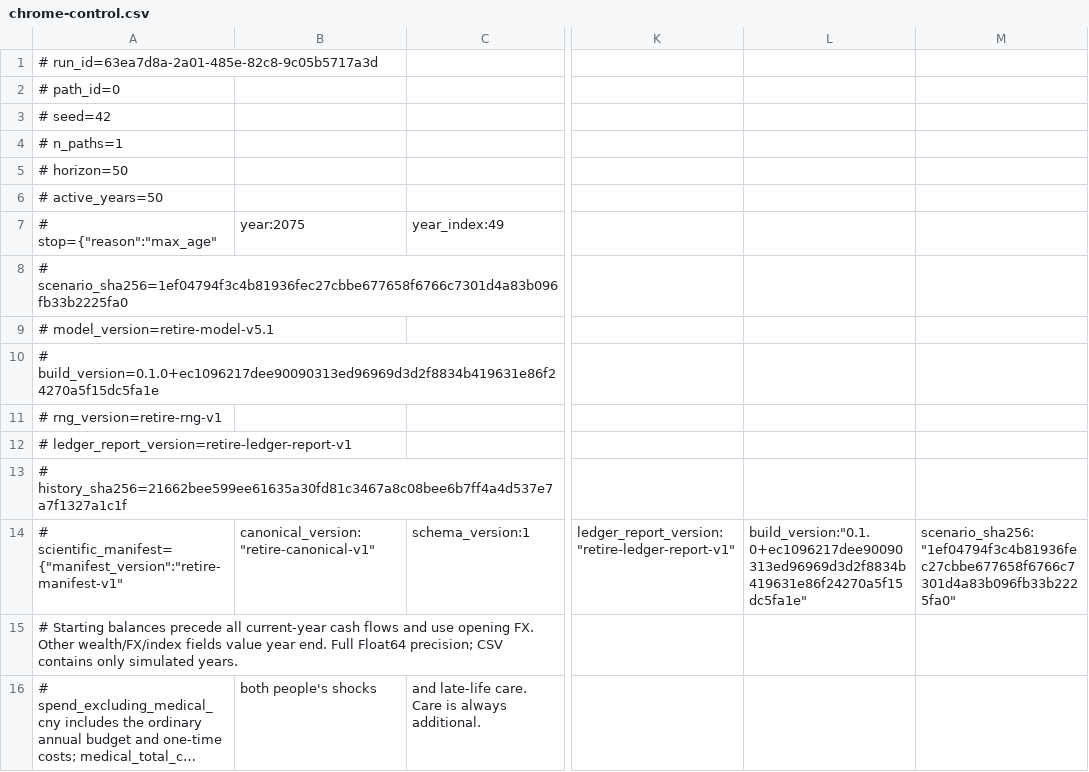
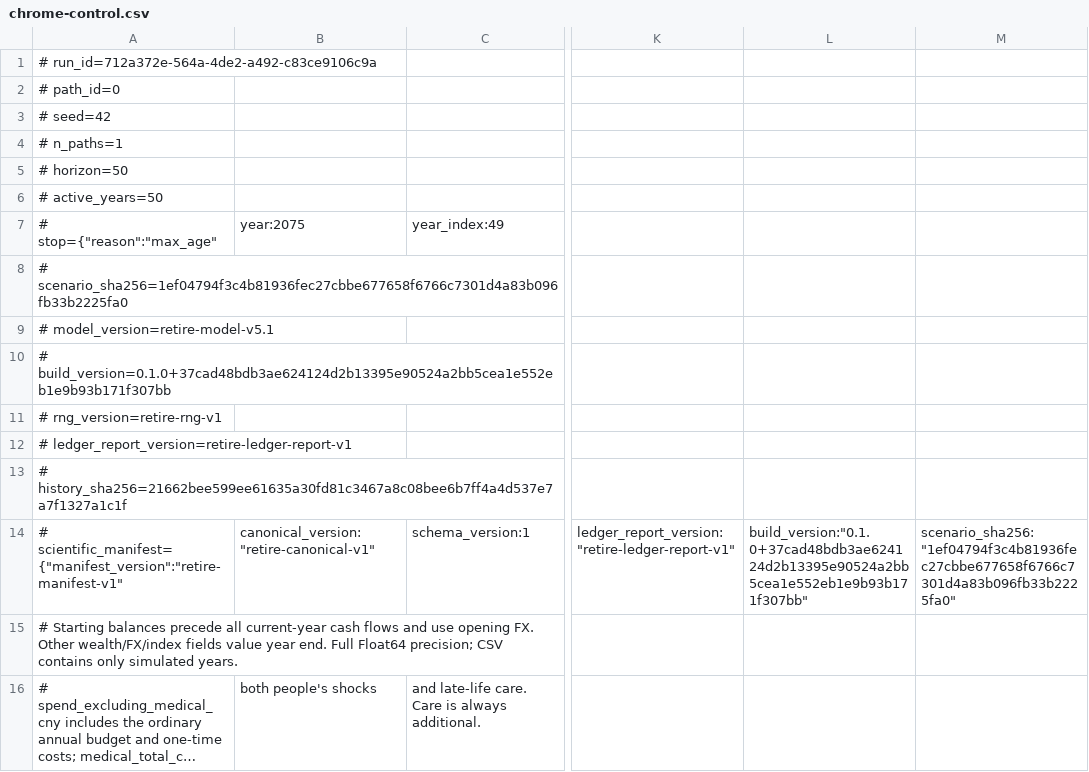
Before and after one commit to kamarkaka/retire, a CSV file: verification/records/e2e/chrome-control.csv, drawn as a sheet; only a part is shown, gaps mark what is left out; long unchanged cells end in …; the diff names each change by its address in the sheet, - before the commit and + after, or states it on an @@ line.

```diff
--- a/verification/records/e2e/chrome-control.csv
+++ b/verification/records/e2e/chrome-control.csv
-A1: # run_id=63ea7d8a-2a01-485e-82c8-9c05b5717a3d
+A1: # run_id=712a372e-564a-4de2-a492-c83ce9106c9a
-A10: # build_version=0.1.0+ec1096217dee90090313ed96969d3d2f8834b419631e86f24270a5f15dc5fa1e
+A10: # build_version=0.1.0+37cad48bdb3ae624124d2b13395e90524a2bb5cea1e552eb1e9b93b171f307bb
-L14: build_version:"0.1.0+ec1096217dee90090313ed96969d3d2f8834b419631e86f24270a5f15dc5fa1e"
+L14: build_version:"0.1.0+37cad48bdb3ae624124d2b13395e90524a2bb5cea1e552eb1e9b93b171f307bb"
```
Also changed, not shown: verification/records/e2e/before-refresh.csv, verification/records/e2e/chrome-baseline-median.csv, 48 other files.
